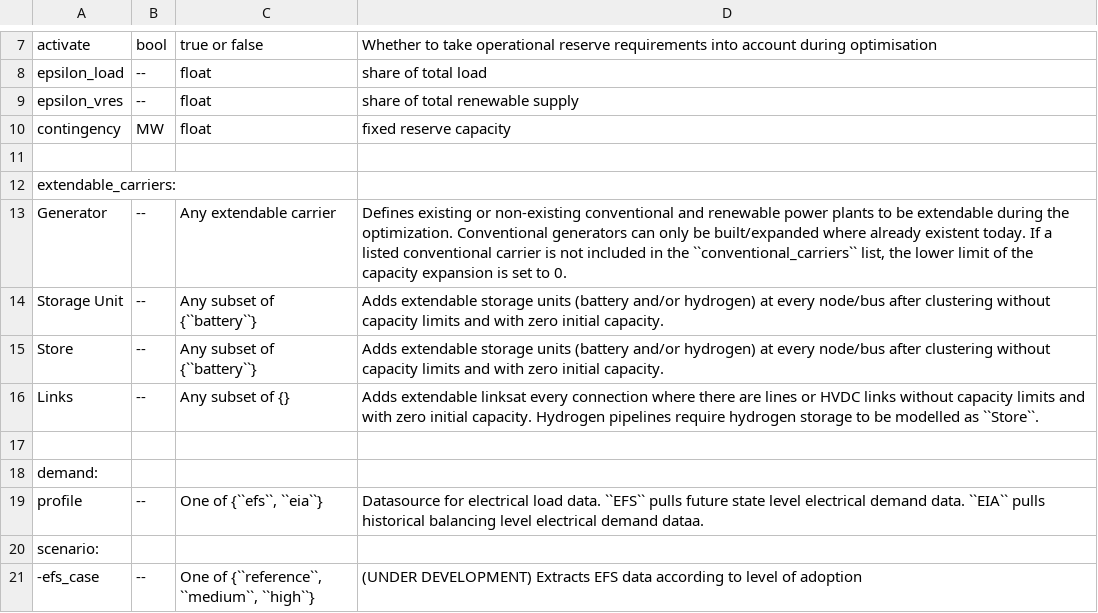
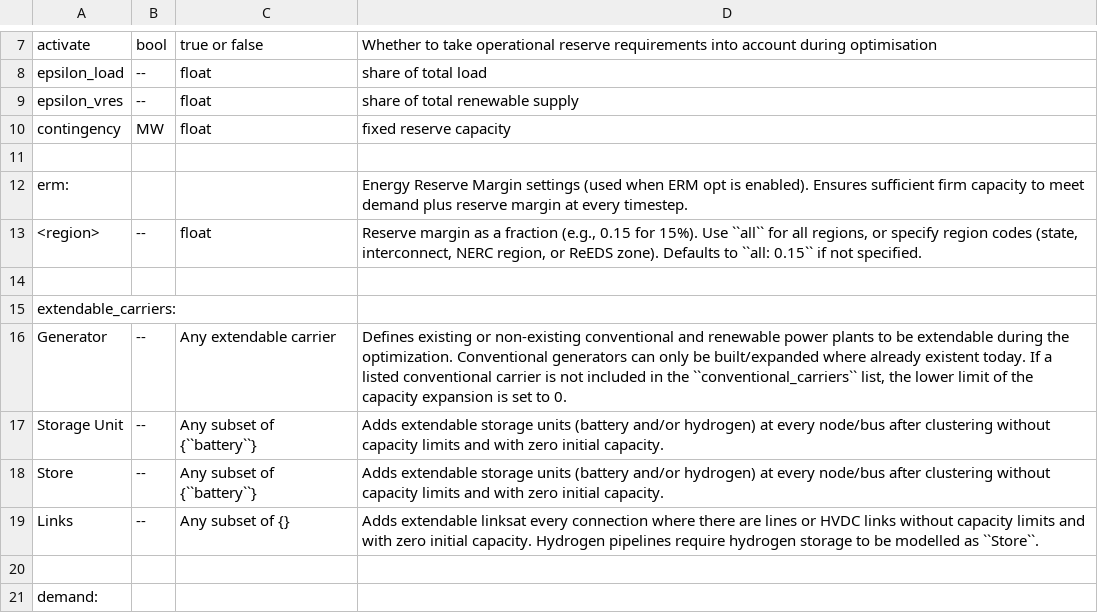
Before and after one commit to PyPSA/pypsa-usa, a CSV file: docs/source/configtables/electricity.csv, drawn as a sheet; only a part is shown, gaps mark what is left out; the shorter side is filled out with more unchanged rows; the diff names each change by its address in the sheet, - before the commit and + after, or states it on an @@ line.

```diff
--- a/docs/source/configtables/electricity.csv
+++ b/docs/source/configtables/electricity.csv
+row 12: erm: |  |  | Energy Reserve Margin settings (used when ERM opt is enabled). Ensures sufficient firm capacity to meet demand plus reserve margin at every timestep.
+row 13: <region> | -- | float | Reserve margin as a fraction (e.g., 0.15 for 15%). Use ``all`` for all regions, or specify region codes (state, interconnect, NERC region, or ReEDS zone). Defaults to ``all: 0.15`` if not specified.
+row 14: (empty)
```
Also changed, not shown: docs/source/configtables/opts.csv, 4 other files.
